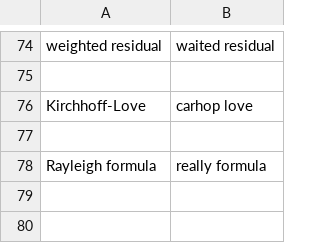
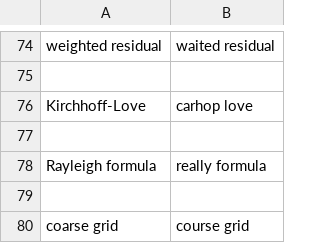
Before and after one commit to PetrKryslUCSD/knausj_talon_pk, a CSV file: settings/words_to_replace.csv, drawn as a sheet; only a part is shown, gaps mark what is left out.

Commit message:
add coarse grid

```diff
--- a/settings/words_to_replace.csv
+++ b/settings/words_to_replace.csv
@@ -78 +78,3 @@ Kirchhoff-Love,carhop love
 Rayleigh formula,really formula
+
+coarse grid,course grid
```
